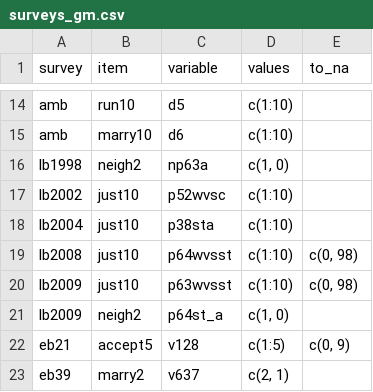
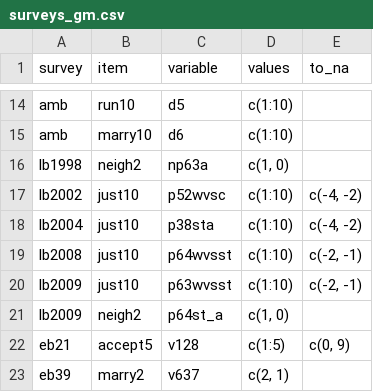
Before and after one commit to fsolt/DCPO, a CSV file: data-raw/surveys_gm.csv, drawn as a sheet; only a part is shown, gaps mark what is left out.

Commit message:
updata lb to_na codes

```diff
--- a/data-raw/surveys_gm.csv
+++ b/data-raw/surveys_gm.csv
@@ -16,6 +16,6 @@ amb,marry10,d6,c(1:10),
 lb1998,neigh2,np63a,"c(1, 0)",
-lb2002,just10,p52wvsc,c(1:10),
-lb2004,just10,p38sta,c(1:10),
-lb2008,just10,p64wvsst,c(1:10),"c(0, 98)"
-lb2009,just10,p63wvsst,c(1:10),"c(0, 98)"
+lb2002,just10,p52wvsc,c(1:10),"c(-4, -2)"
+lb2004,just10,p38sta,c(1:10),"c(-4, -2)"
+lb2008,just10,p64wvsst,c(1:10),"c(-2, -1)"
+lb2009,just10,p63wvsst,c(1:10),"c(-2, -1)"
 lb2009,neigh2,p64st_a,"c(1, 0)",
```
